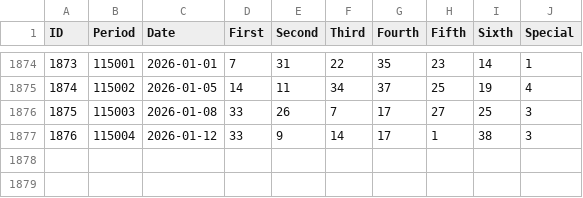
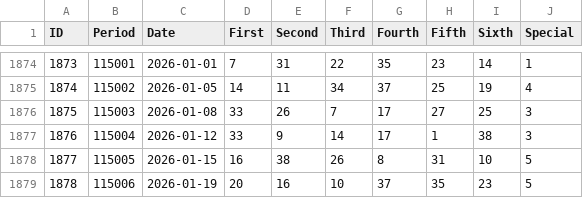
Before and after one commit to ytlee0430/LotteryPython, a CSV file: lotterypython/super_sequence.csv, drawn as a sheet; only a part is shown, gaps mark what is left out.

```diff
--- a/lotterypython/super_sequence.csv
+++ b/lotterypython/super_sequence.csv
@@ -1877 +1877,3 @@ ID,Period,Date,First,Second,Third,Fourth,Fifth,Sixth,Special
 1876,115004,2026-01-12,33,9,14,17,1,38,3
+1877,115005,2026-01-15,16,38,26,8,31,10,5
+1878,115006,2026-01-19,20,16,10,37,35,23,5
```
Also changed, not shown: lotterypython/super_sorted.csv, 4 other files.
